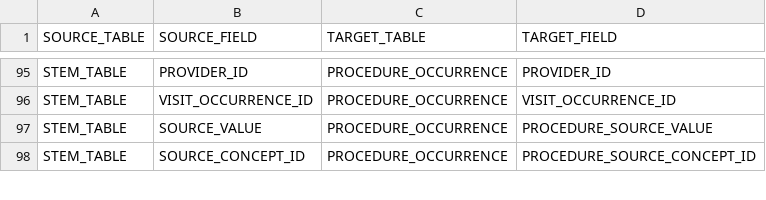
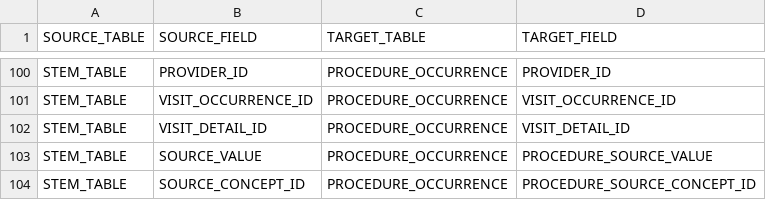
Before and after one commit to OHDSI/WhiteRabbit, a CSV file: rabbitinahat/src/main/resources/org/ohdsi/rabbitInAHat/dataModel/StemTableDefaultMappingV5.3.1.csv, drawn as a sheet; only a part is shown, gaps mark what is left out; the diff covers the shown part only; the diff names each change by its address in the sheet, - before the commit and + after, or states it on an @@ line.

```diff
--- a/rabbitinahat/src/main/resources/org/ohdsi/rabbitInAHat/dataModel/StemTableDefaultMappingV5.3.1.csv
+++ b/rabbitinahat/src/main/resources/org/ohdsi/rabbitInAHat/dataModel/StemTableDefaultMappingV5.3.1.csv
+row 102: STEM_TABLE | VISIT_DETAIL_ID | PROCEDURE_OCCURRENCE | VISIT_DETAIL_ID
```
Also changed, not shown: 5 added rows elsewhere in this file, rabbitinahat/src/main/resources/org/ohdsi/rabbitInAHat/dataModel/StemTableV5.3.1.csv.
